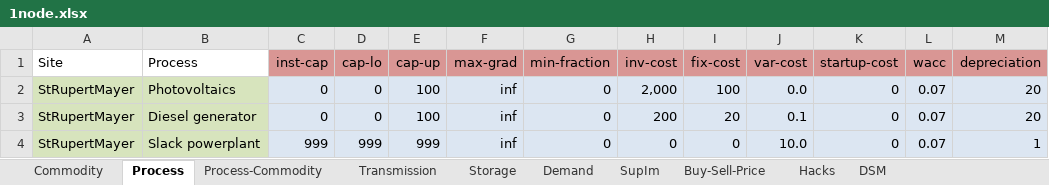
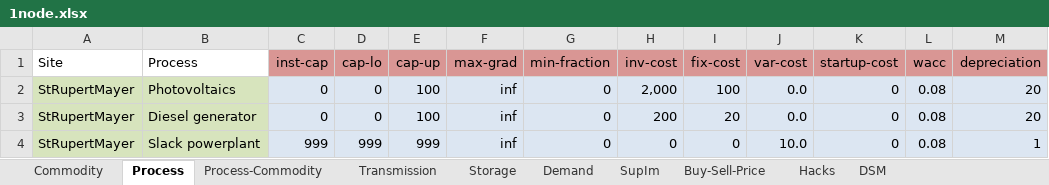
Before and after one commit to ojdo/urbs, an Excel workbook: 1node.xlsx, sheet Process, drawn as a sheet; values as stored, in another font and other column widths than the file's, no borders; conditional formats not drawn; the diff names each change by its address in the sheet, - before the commit and + after, or states it on an @@ line.

Commit message:
timeseries provided by JW added; wacc adjusted to .08

```diff
--- a/1node.xlsx (sheet Process)
+++ b/1node.xlsx (sheet Process)
-L2:L4 (wacc): 0.07
+L2:L4 (wacc): 0.08
-J3 (var-cost): 0.1
+J3 (var-cost): 0.0
```
Also changed, not shown: sheet SupIm, sheet Demand, sheet Storage, sheet Process-Commodity, charts or pictures.
